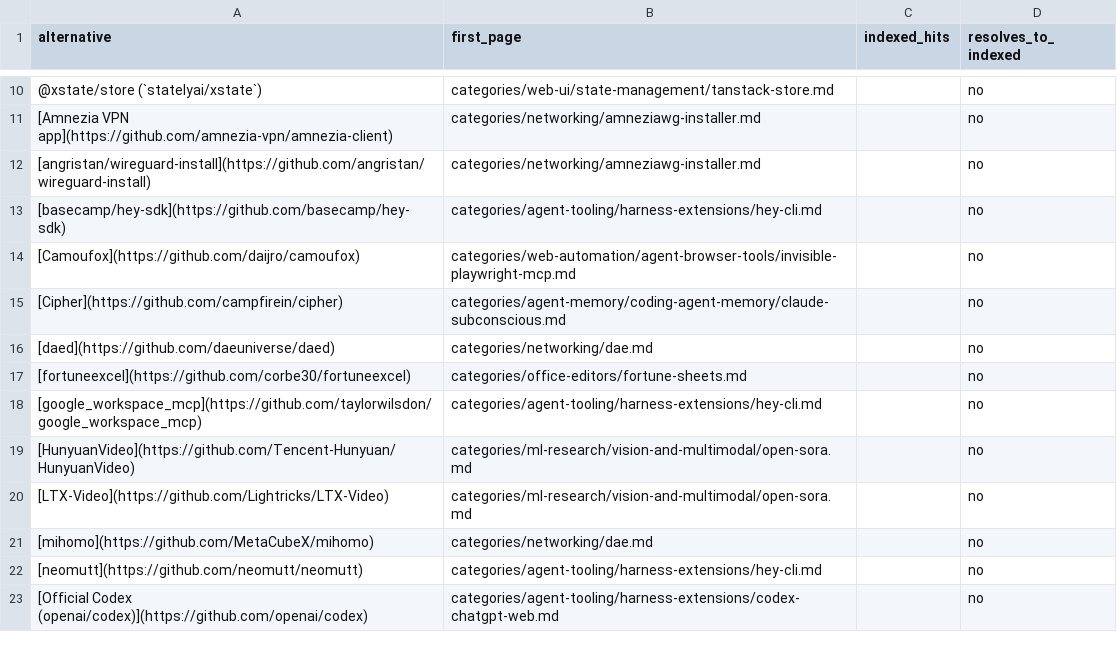
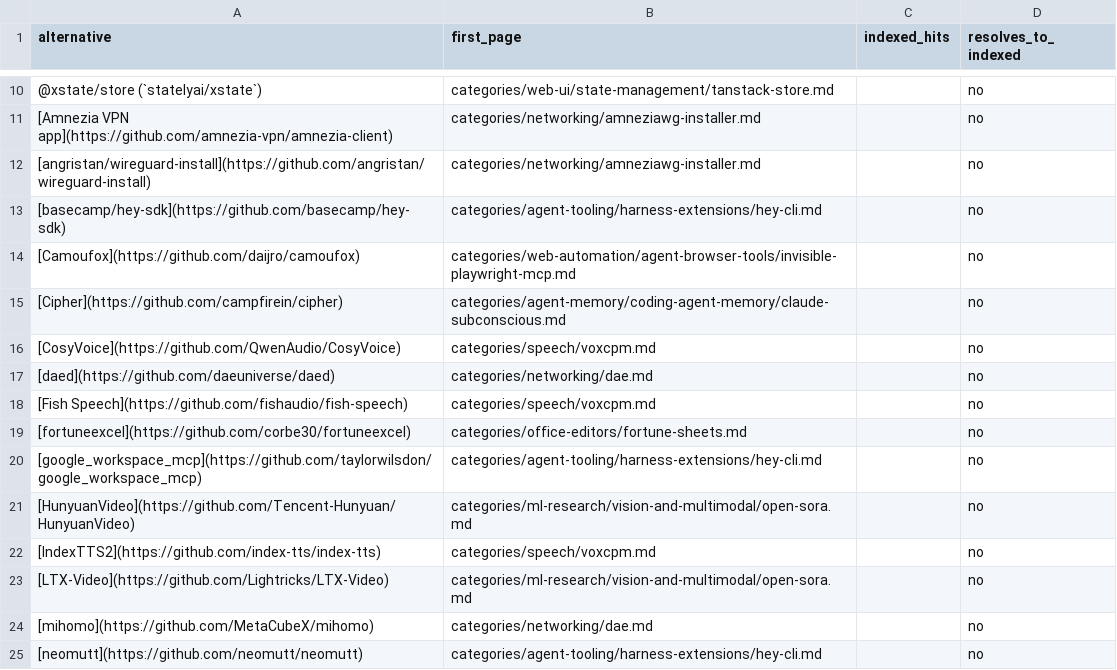
Before and after one commit to ZhenningLang/GitHub-Michelin, a CSV file: reports/unindexed-project-mentions.csv, drawn as a sheet; only a part is shown, gaps mark what is left out; the shorter side is filled out with more unchanged rows.

```diff
--- a/reports/unindexed-project-mentions.csv
+++ b/reports/unindexed-project-mentions.csv
@@ -15,3 +15,5 @@ alternative,first_page,indexed_hits,resolves_to_indexed
 [Cipher](https://github.com/campfirein/cipher),categories/agent-memory/coding-agent-memory/claude-subconscious.md,,no
+[CosyVoice](https://github.com/QwenAudio/CosyVoice),categories/speech/voxcpm.md,,no
 [daed](https://github.com/daeuniverse/daed),categories/networking/dae.md,,no
+[Fish Speech](https://github.com/fishaudio/fish-speech),categories/speech/voxcpm.md,,no
 [fortuneexcel](https://github.com/corbe30/fortuneexcel),categories/office-editors/fortune-sheets.md,,no
@@ -19,2 +21,3 @@ alternative,first_page,indexed_hits,resolves_to_indexed
 [HunyuanVideo](https://github.com/Tencent-Hunyuan/HunyuanVideo),categories/ml-research/vision-and-multimodal/open-sora.md,,no
+[IndexTTS2](https://github.com/index-tts/index-tts),categories/speech/voxcpm.md,,no
 [LTX-Video](https://github.com/Lightricks/LTX-Video),categories/ml-research/vision-and-multimodal/open-sora.md,,no
```
Also changed, not shown: reports/repo-page-index.csv, 13 other files.
